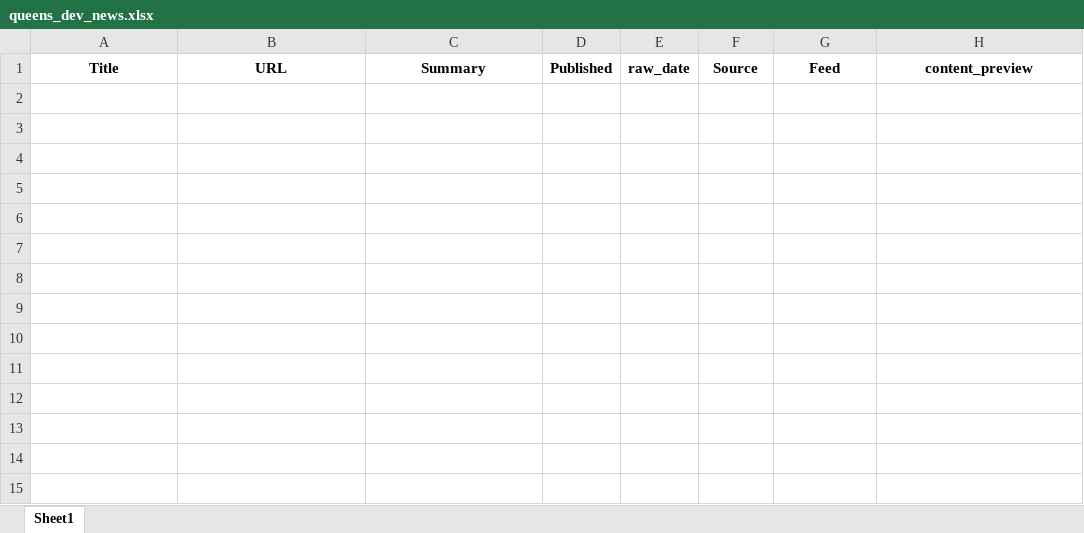
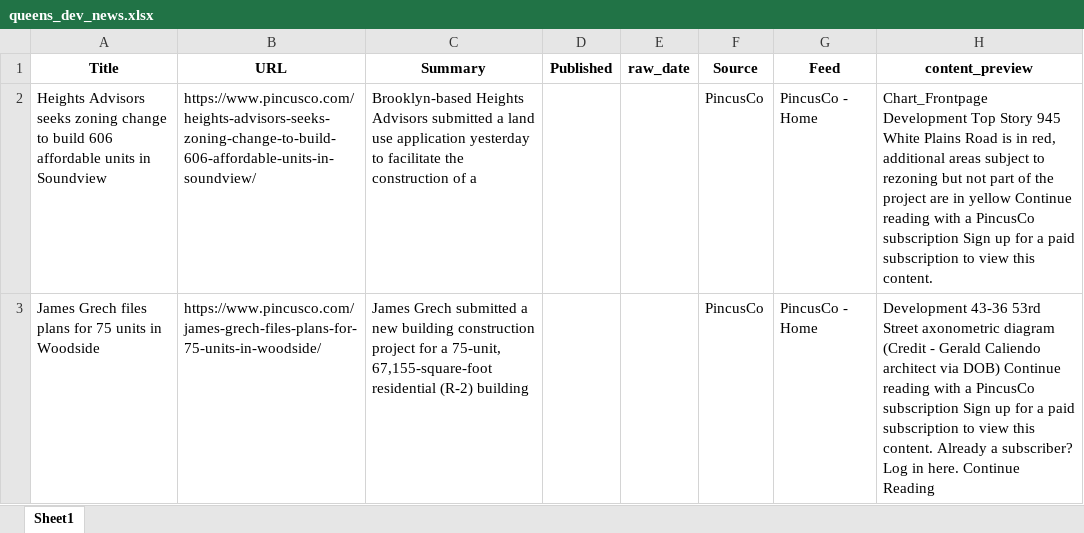
Before and after one commit to ACRE-marketing/queens-dev-news, an Excel workbook: data/output/queens_dev_news.xlsx, sheet Sheet1, drawn as a sheet; values as stored, in another font and other column widths than the file's, no borders; the diff names each change by its address in the sheet, - before the commit and + after, or states it on an @@ line.

```diff
--- a/data/output/queens_dev_news.xlsx (sheet Sheet1)
+++ b/data/output/queens_dev_news.xlsx (sheet Sheet1)
+row 2: Heights Advisors seeks zoning change to build 606 affordable units in Soundview | https://www.pincusco.com/heights-advisors-seeks-zoning-change-to-build-606-affordable-units-in-soundview/ | Brooklyn-based Heights Advisors submitted a land use application yesterday to facilitate the construction of a |  |  | PincusCo | PincusCo - Home | Chart_Frontpage Development Top Story 945 White Plains Road is in red, additional areas subject to rezoning but not part of the project are in yellow Continue reading with a PincusCo subscription Sign up for a paid subscription to view this content.
+row 3: James Grech files plans for 75 units in Woodside | https://www.pincusco.com/james-grech-files-plans-for-75-units-in-woodside/ | James Grech submitted a new building construction project for a 75-unit, 67,155-square-foot residential (R-2) building |  |  | PincusCo | PincusCo - Home | Development 43-36 53rd Street axonometric diagram (Credit - Gerald Caliendo architect via DOB) Continue reading with a PincusCo subscription Sign up for a paid subscription to view this content. Already a subscriber? Log in here. Continue Reading
```
Also changed, not shown: 1 other file.
